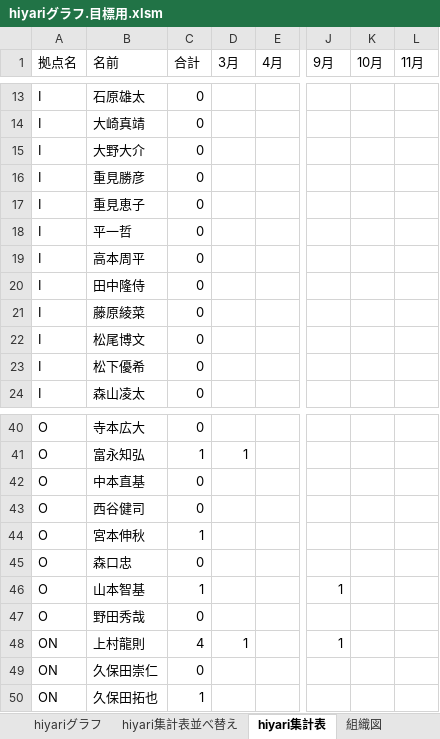
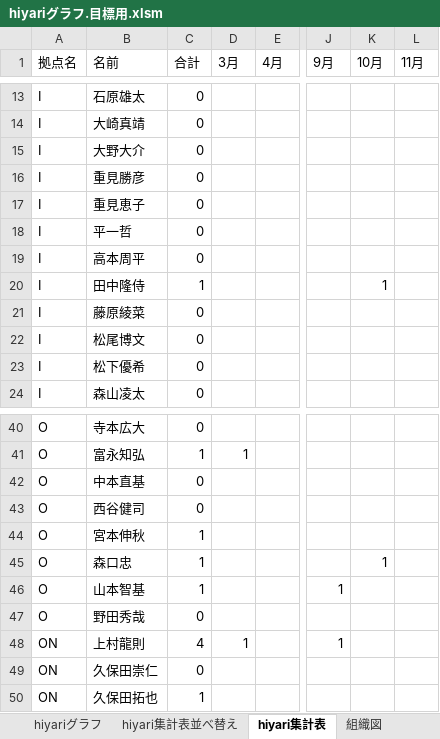
Before and after one commit to tyconivms/storage_place, an Excel workbook: hiyari/ランキング/hiyariグラフ.目標用.xlsm, sheet hiyari集計表, drawn as a sheet; only a part is shown, gaps mark what is left out; values as stored, in another font and other column widths than the file's, no borders; conditional formats not drawn; the diff names each change by its address in the sheet, - before the commit and + after, or states it on an @@ line.

```diff
--- a/hiyari/ランキング/hiyariグラフ.目標用.xlsm (sheet hiyari集計表)
+++ b/hiyari/ランキング/hiyariグラフ.目標用.xlsm (sheet hiyari集計表)
-C20 (合計): 0
+C20 (合計): 1
-K20 (10月): (empty)
+K20 (10月): 1
-C45 (合計): 0
+C45 (合計): 1
-K45 (10月): (empty)
+K45 (10月): 1
```
Also changed, not shown: sheet 組織図, 4 other files.
